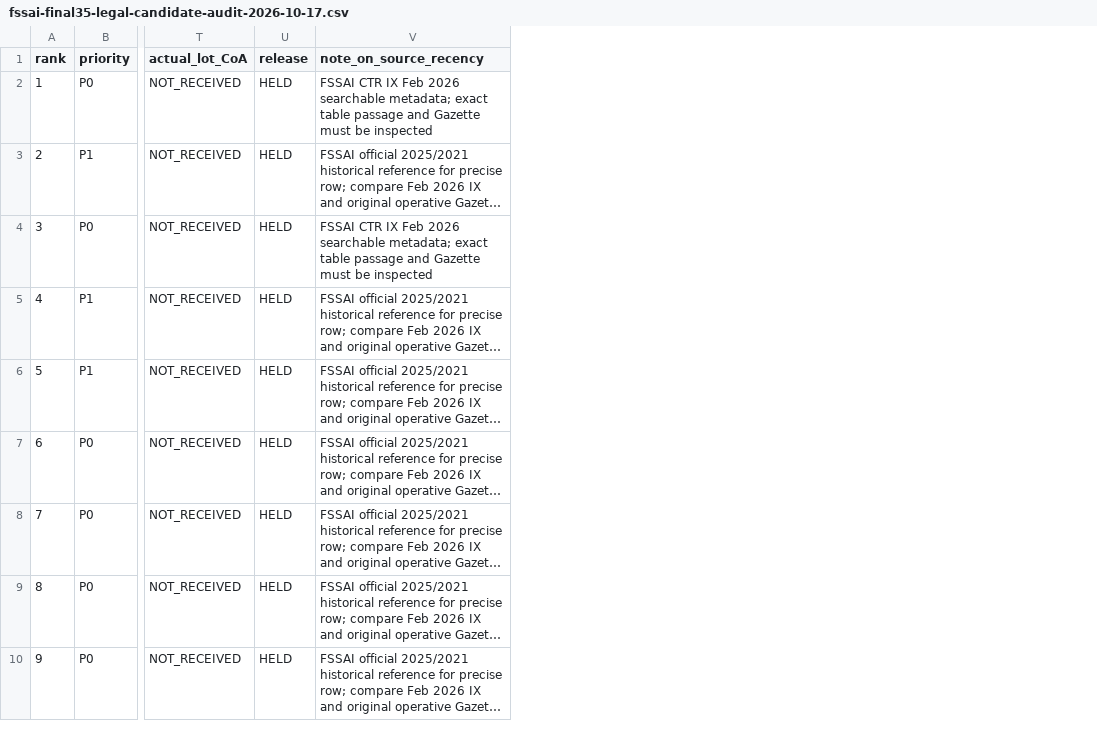
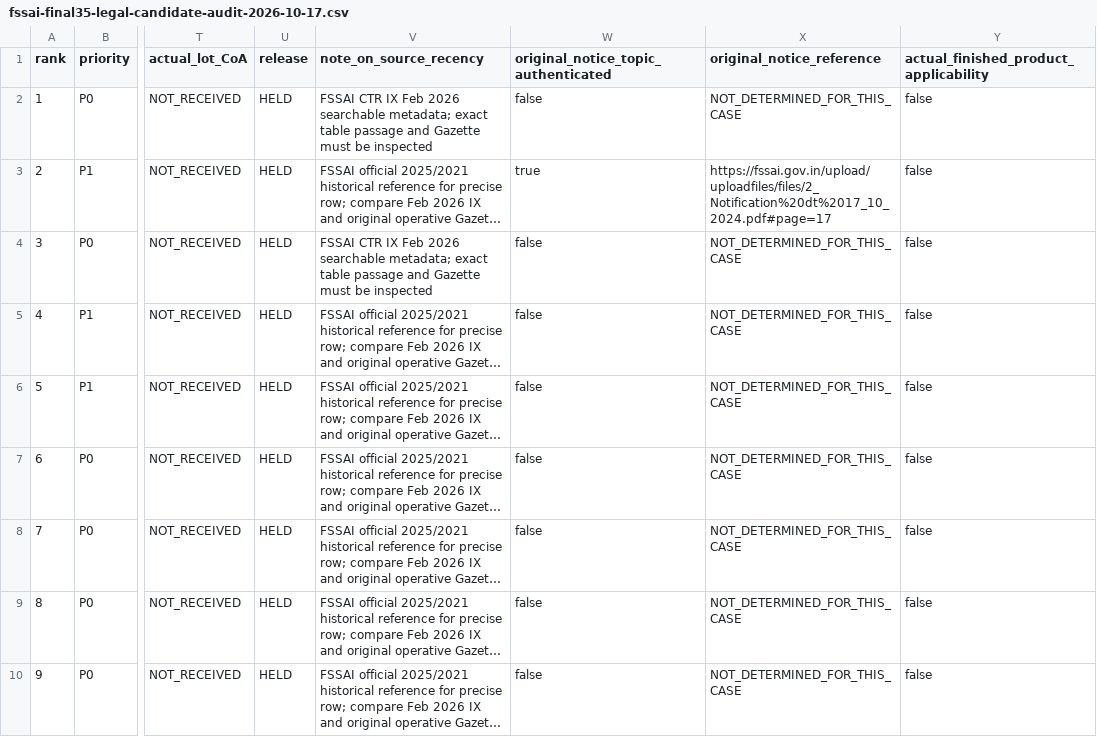
Before and after one commit to pragashramadoss/PMSV-app-source-code, a CSV file: fssai-product-helper-preview-01/data/rules/fssai-final35-legal-candidate-audit-2026-10-17.csv, drawn as a sheet; only a part is shown, gaps mark what is left out; long unchanged cells end in …; the diff names each change by its address in the sheet, - before the commit and + after, or states it on an @@ line.

Commit message:
Final35 primary Gazettes: verify operative coffee OTA and honey antibiotic clauses, keep finished-article decisions HELD

```diff
--- a/fssai-product-helper-preview-01/data/rules/fssai-final35-legal-candidate-audit-2026-10-17.csv
+++ b/fssai-product-helper-preview-01/data/rules/fssai-final35-legal-candidate-audit-2026-10-17.csv
+column W, rows 1-10: original_notice_topic_authenticated | false | true | false | false | false | false | false | false | false
+column X (original_notice_reference), rows 2-10: NOT_DETERMINED_FOR_THIS_CASE | https://fssai.gov.in/upload/uploadfiles/files/2_Notification%20dt%2017_10_2024.pdf#page=17 | NOT_DETERMINED_FOR_THIS_CASE | NOT_DETERMINED_FOR_THIS_CASE | NOT_DETERMINED_FOR_THIS_CASE | NOT_DETERMINED_FOR_THIS_CASE | NOT_DETERMINED_FOR_THIS_CASE | NOT_DETERMINED_FOR_THIS_CASE | NOT_DETERMINED_FOR_THIS_CASE
+column Y, rows 1-10: actual_finished_product_applicability | false | false | false | false | false | false | false | false | false
```
Also changed, not shown: 2 other files.
